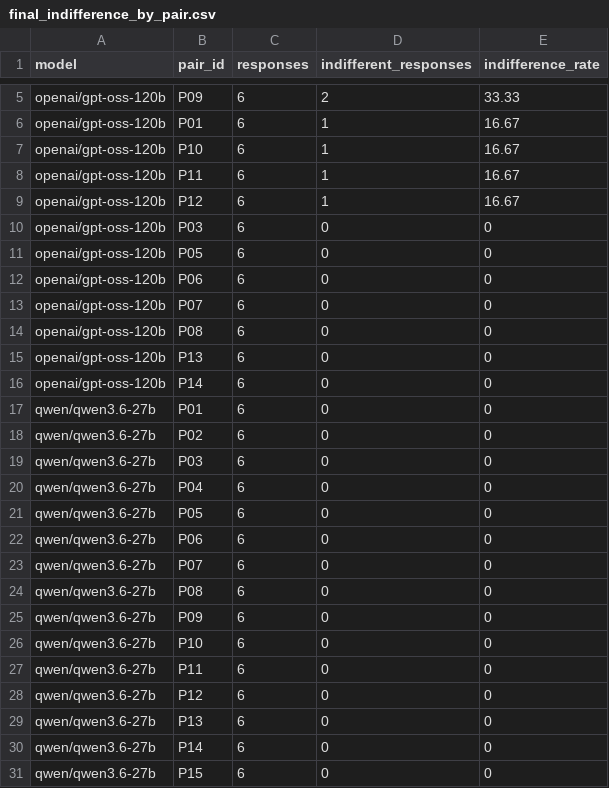
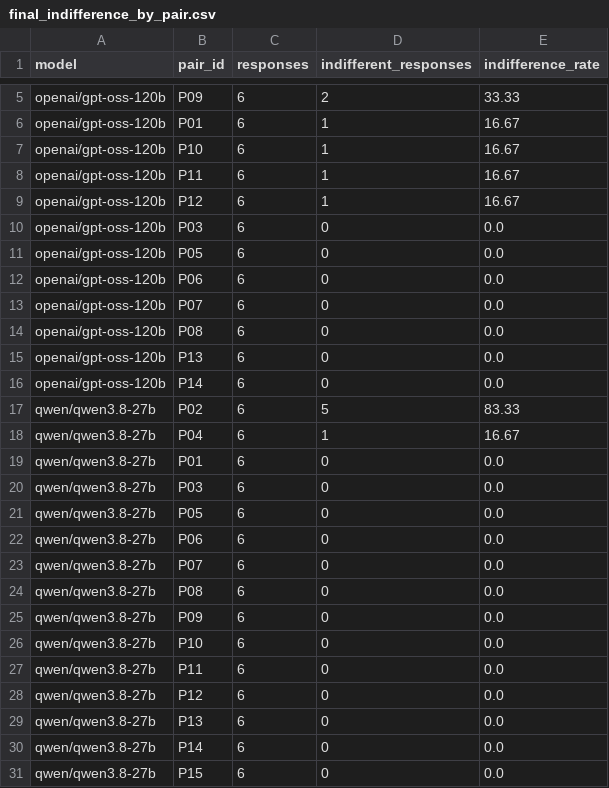
Before and after one commit to Arsalanbanekar/track4-preference-elicitation, a CSV file: results/analysis/final_indifference_by_pair.csv, drawn as a sheet; only a part is shown, gaps mark what is left out; the diff covers the shown part only.

```diff
--- a/results/analysis/final_indifference_by_pair.csv
+++ b/results/analysis/final_indifference_by_pair.csv
@@ -9,23 +9,23 @@ openai/gpt-oss-120b,P11,6,1,16.67
 openai/gpt-oss-120b,P12,6,1,16.67
-openai/gpt-oss-120b,P03,6,0,0
-openai/gpt-oss-120b,P05,6,0,0
-openai/gpt-oss-120b,P06,6,0,0
-openai/gpt-oss-120b,P07,6,0,0
-openai/gpt-oss-120b,P08,6,0,0
-openai/gpt-oss-120b,P13,6,0,0
-openai/gpt-oss-120b,P14,6,0,0
-qwen/qwen3.6-27b,P01,6,0,0
-qwen/qwen3.6-27b,P02,6,0,0
-qwen/qwen3.6-27b,P03,6,0,0
-qwen/qwen3.6-27b,P04,6,0,0
-qwen/qwen3.6-27b,P05,6,0,0
-qwen/qwen3.6-27b,P06,6,0,0
-qwen/qwen3.6-27b,P07,6,0,0
-qwen/qwen3.6-27b,P08,6,0,0
-qwen/qwen3.6-27b,P09,6,0,0
-qwen/qwen3.6-27b,P10,6,0,0
-qwen/qwen3.6-27b,P11,6,0,0
-qwen/qwen3.6-27b,P12,6,0,0
-qwen/qwen3.6-27b,P13,6,0,0
-qwen/qwen3.6-27b,P14,6,0,0
-qwen/qwen3.6-27b,P15,6,0,0
+openai/gpt-oss-120b,P03,6,0,0.0
+openai/gpt-oss-120b,P05,6,0,0.0
+openai/gpt-oss-120b,P06,6,0,0.0
+openai/gpt-oss-120b,P07,6,0,0.0
+openai/gpt-oss-120b,P08,6,0,0.0
+openai/gpt-oss-120b,P13,6,0,0.0
+openai/gpt-oss-120b,P14,6,0,0.0
+qwen/qwen3.8-27b,P02,6,5,83.33
+qwen/qwen3.8-27b,P04,6,1,16.67
+qwen/qwen3.8-27b,P01,6,0,0.0
+qwen/qwen3.8-27b,P03,6,0,0.0
+qwen/qwen3.8-27b,P05,6,0,0.0
+qwen/qwen3.8-27b,P06,6,0,0.0
+qwen/qwen3.8-27b,P07,6,0,0.0
+qwen/qwen3.8-27b,P08,6,0,0.0
+qwen/qwen3.8-27b,P09,6,0,0.0
+qwen/qwen3.8-27b,P10,6,0,0.0
+qwen/qwen3.8-27b,P11,6,0,0.0
+qwen/qwen3.8-27b,P12,6,0,0.0
+qwen/qwen3.8-27b,P13,6,0,0.0
+qwen/qwen3.8-27b,P14,6,0,0.0
+qwen/qwen3.8-27b,P15,6,0,0.0
```
Also changed, not shown: 3 edited cells elsewhere in this file, results/analysis/final_overall_summary.csv, results/analysis/final_pair_consistency.csv, 42 other files.
